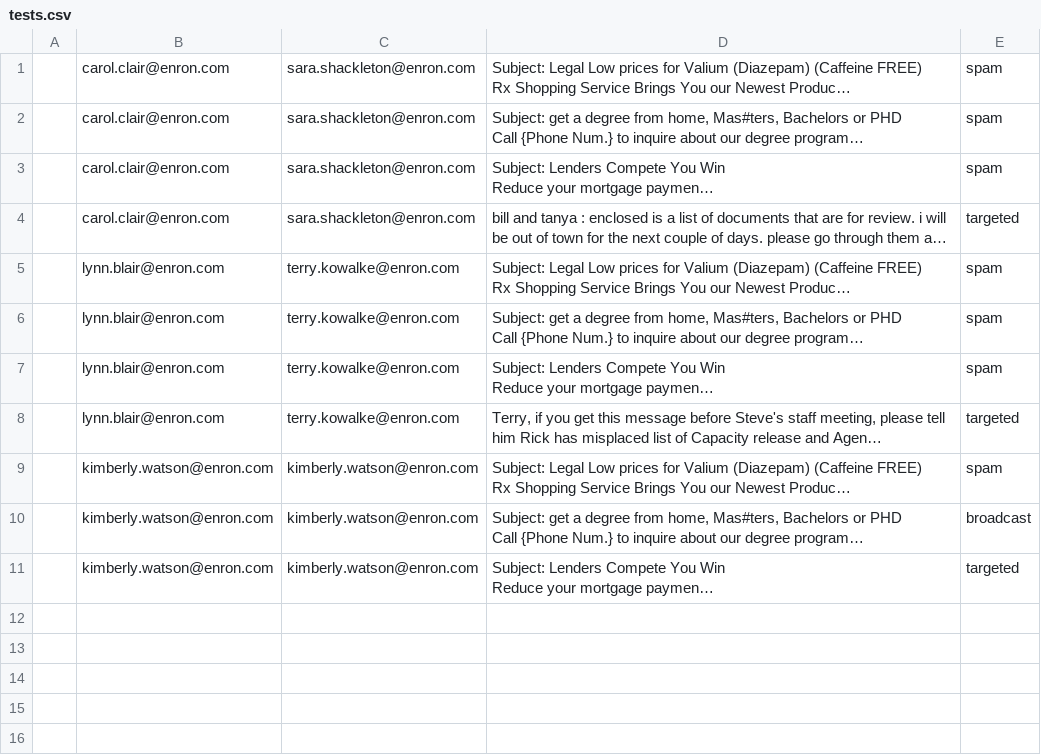
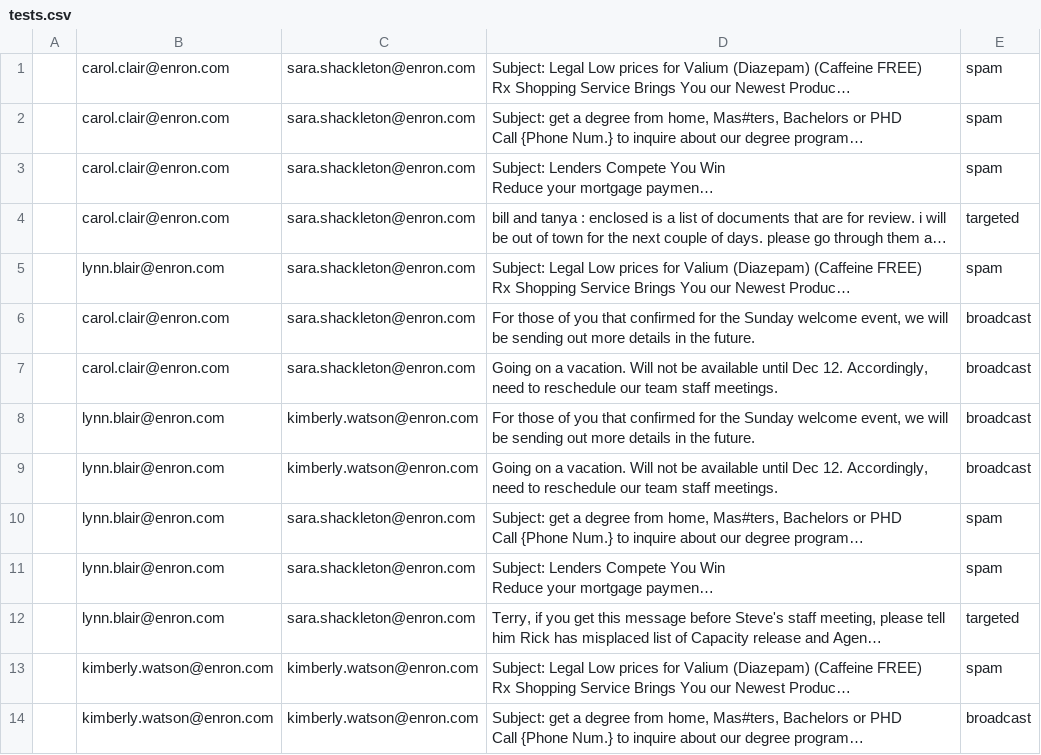
Before and after one commit to rohinikapoor/organizational-roles, a CSV file: data/tests.csv, drawn as a sheet; only a part is shown; the shorter side is filled out with more unchanged rows; long unchanged cells end in …; addresses are those after the commit; the diff names each change by its address in the sheet, - before the commit and + after, or states it on an @@ line.

```diff
--- a/data/tests.csv
+++ b/data/tests.csv
-C5: terry.kowalke@enron.com
+C5: sara.shackleton@enron.com
+row 6:  | carol.clair@enron.com | sara.shackleton@enron.com | For those of you that confirmed for the Sunday welcome event, we will be sending out more details in the future. | broadcast
+row 7:  | carol.clair@enron.com | sara.shackleton@enron.com | Going on a vacation. Will not be available until Dec 12. Accordingly, need to reschedule our team staff meetings. | broadcast
+row 8:  | lynn.blair@enron.com | kimberly.watson@enron.com | For those of you that confirmed for the Sunday welcome event, we will be sending out more details in the future. | broadcast
+row 9:  | lynn.blair@enron.com | kimberly.watson@enron.com | Going on a vacation. Will not be available until Dec 12. Accordingly, need to reschedule our team staff meetings. | broadcast
-C10:C12: terry.kowalke@enron.com
+C10:C12: sara.shackleton@enron.com
```
Also changed, not shown: 2 other files.
